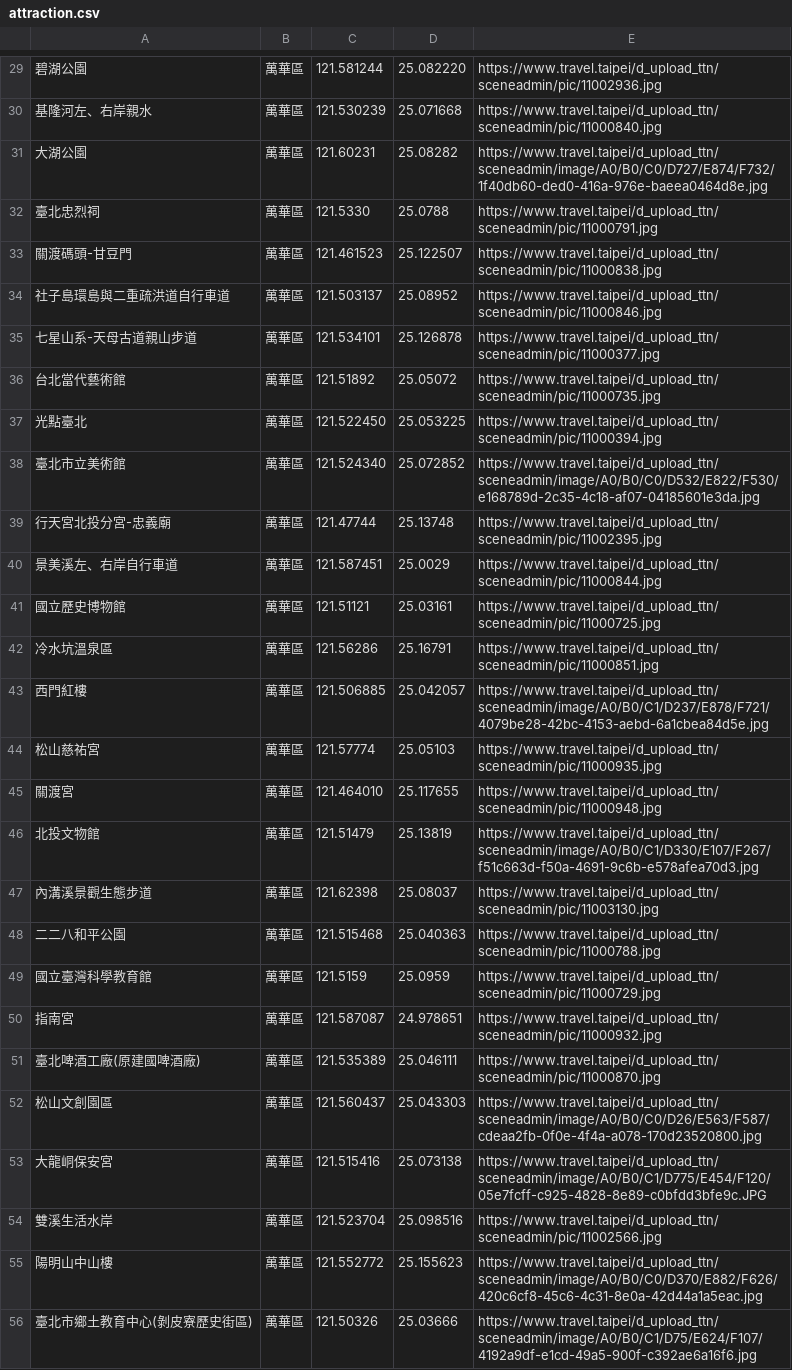
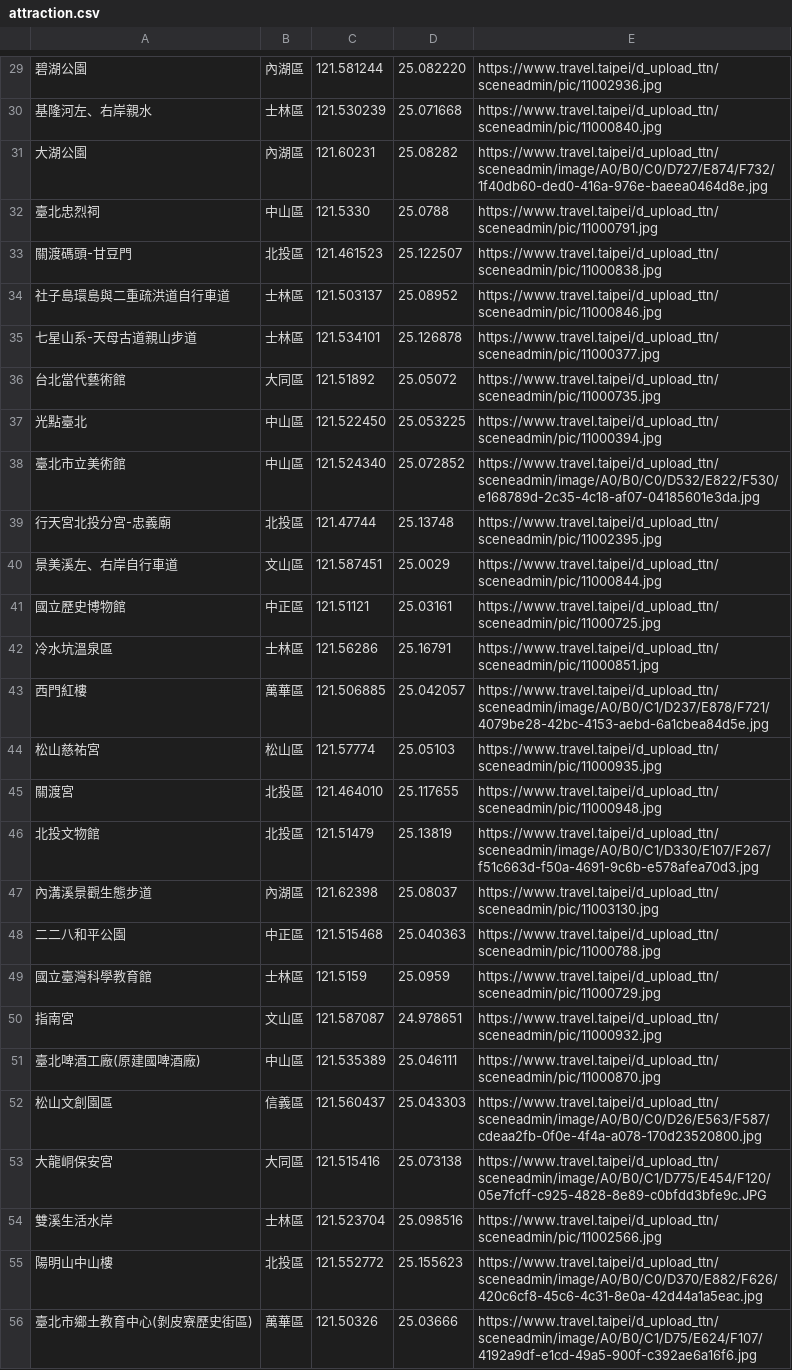
Before and after one commit to chuchiang/wehelp, a CSV file: week3/task1/attraction.csv, drawn as a sheet; only a part is shown, gaps mark what is left out; the diff covers the shown part only; the diff names each change by its address in the sheet, - before the commit and + after, or states it on an @@ line.

```diff
--- a/week3/task1/attraction.csv
+++ b/week3/task1/attraction.csv
-B29: 萬華區
+B29: 內湖區
-B30: 萬華區
+B30: 士林區
-B31: 萬華區
+B31: 內湖區
-B32: 萬華區
+B32: 中山區
-B33: 萬華區
+B33: 北投區
-B34:B35: 萬華區
+B34:B35: 士林區
-B36: 萬華區
+B36: 大同區
-B37:B38: 萬華區
+B37:B38: 中山區
-B39: 萬華區
+B39: 北投區
-B40: 萬華區
+B40: 文山區
-B41: 萬華區
+B41: 中正區
-B42: 萬華區
+B42: 士林區
-B44: 萬華區
+B44: 松山區
-B45:B46: 萬華區
+B45:B46: 北投區
-B47: 萬華區
+B47: 內湖區
-B48: 萬華區
+B48: 中正區
-B49: 萬華區
+B49: 士林區
-B50: 萬華區
+B50: 文山區
-B51: 萬華區
+B51: 中山區
-B52: 萬華區
+B52: 信義區
-B53: 萬華區
+B53: 大同區
-B54: 萬華區
+B54: 士林區
-B55: 萬華區
+B55: 北投區
```
Also changed, not shown: 27 edited cells elsewhere in this file, week3/task1/mrt.csv, 1 other file.
